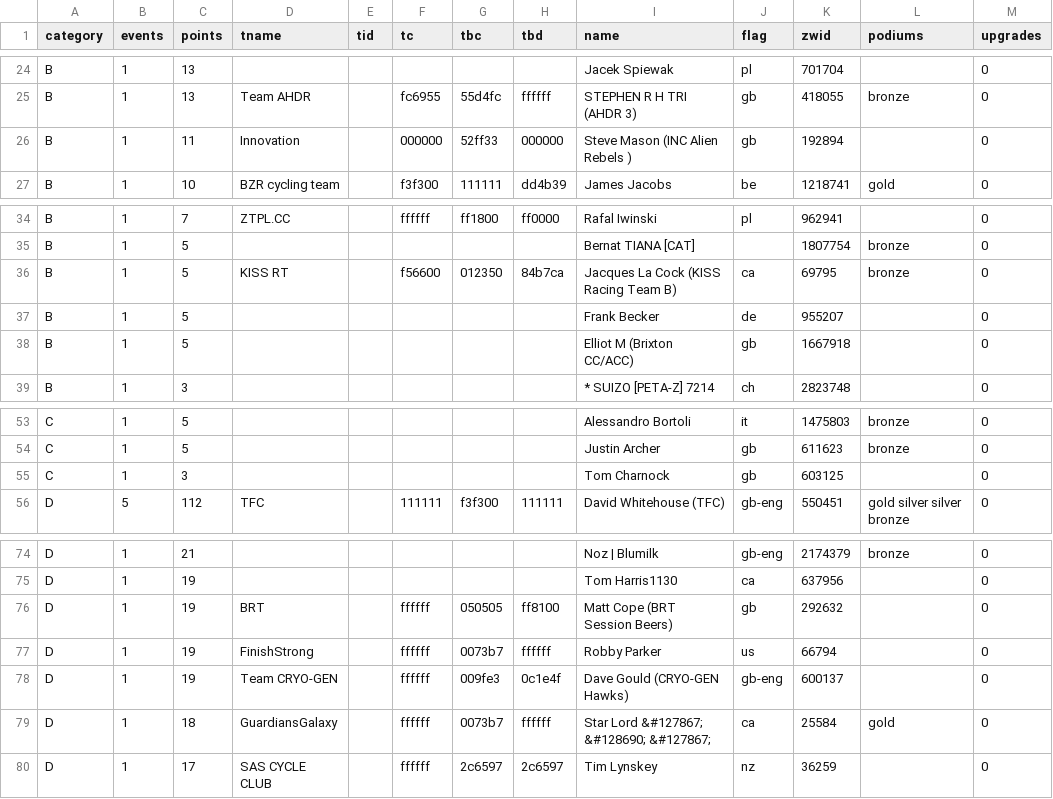
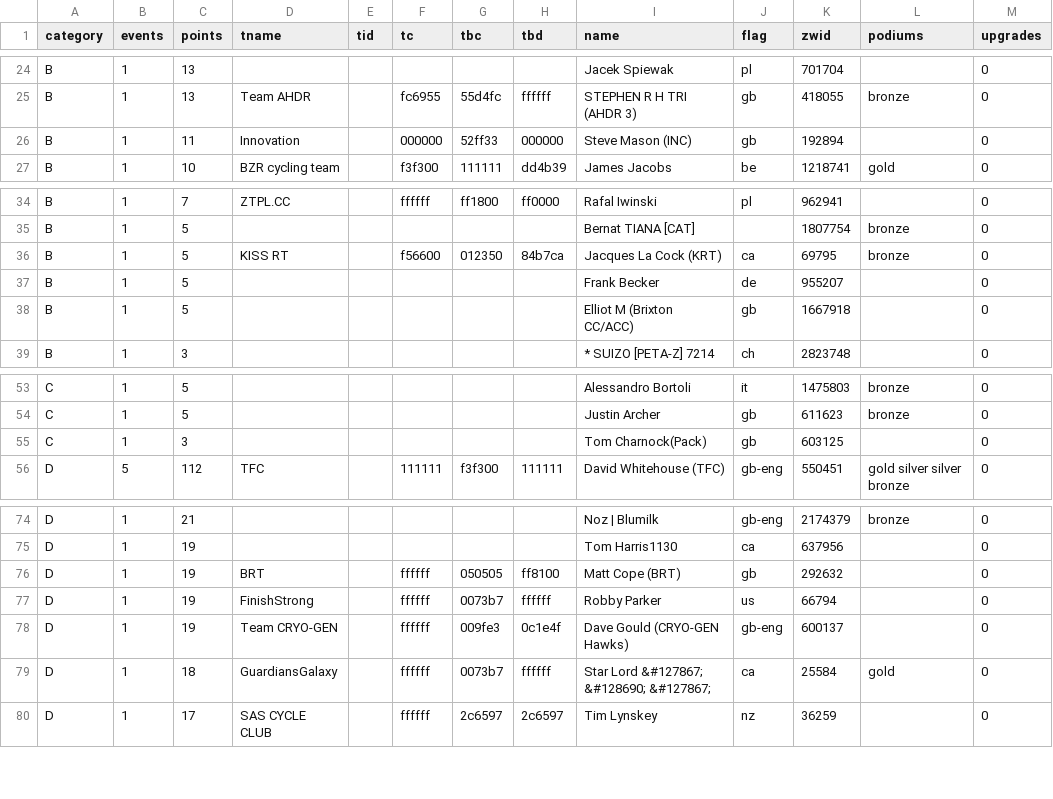
Before and after one commit to jessicah/boltrace.team, a CSV file: _data/2020/series_5/ages.csv, drawn as a sheet; only a part is shown, gaps mark what is left out; the diff names each change by its address in the sheet, - before the commit and + after, or states it on an @@ line.

Commit message:
Automatically update league tables: BRT Ages Racing League

```diff
--- a/_data/2020/series_5/ages.csv
+++ b/_data/2020/series_5/ages.csv
-I26 (name): Steve Mason (INC Alien Rebels )
+I26 (name): Steve Mason (INC)
-I36 (name): Jacques La Cock (KISS Racing Team B)
+I36 (name): Jacques La Cock (KRT)
-I55 (name): Tom Charnock
+I55 (name): Tom Charnock(Pack)
-I76 (name): Matt Cope (BRT Session Beers)
+I76 (name): Matt Cope (BRT)
```
Also changed, not shown: 2 other files.
